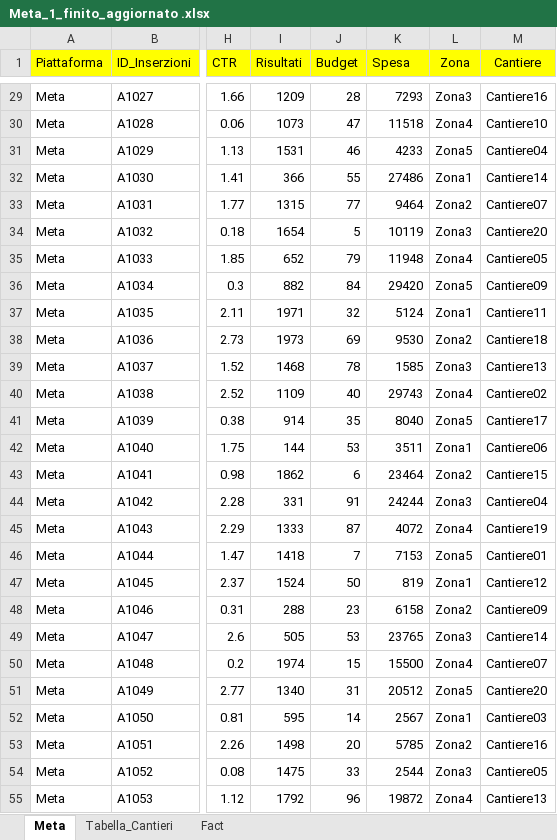
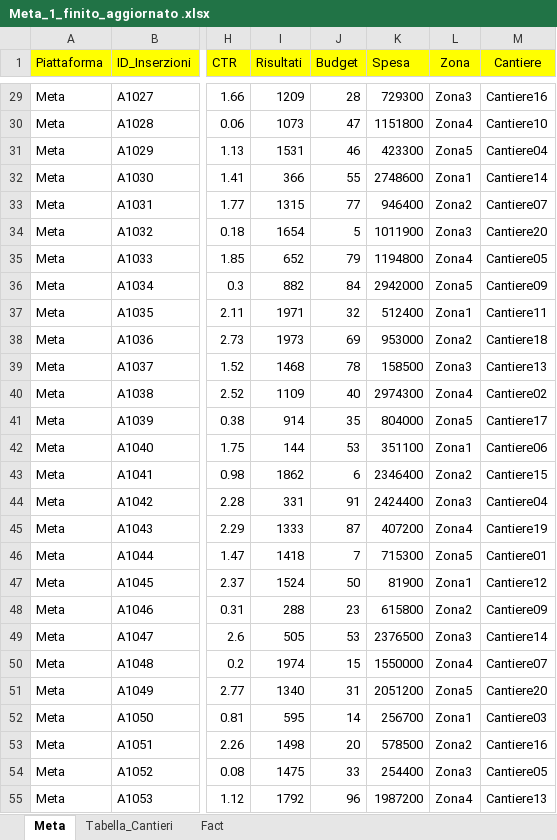
Before and after one commit to theredsilva/Projeck_work_immobiliari, an Excel workbook: Meta_1_finito_aggiornato .xlsx, sheet Meta, drawn as a sheet; only a part is shown, gaps mark what is left out; values as stored, in another font and other column widths than the file's, no borders; the diff covers the shown part only; the diff names each change by its address in the sheet, - before the commit and + after, or states it on an @@ line.

```diff
--- a/Meta_1_finito_aggiornato .xlsx (sheet Meta)
+++ b/Meta_1_finito_aggiornato .xlsx (sheet Meta)
-K29 (Spesa): 7293
+K29 (Spesa): 729300
-K30 (Spesa): 11518
+K30 (Spesa): 1151800
-K31 (Spesa): 4233
+K31 (Spesa): 423300
-K32 (Spesa): 27486
+K32 (Spesa): 2748600
-K33 (Spesa): 9464
+K33 (Spesa): 946400
-K34 (Spesa): 10119
+K34 (Spesa): 1011900
-K35 (Spesa): 11948
+K35 (Spesa): 1194800
-K36 (Spesa): 29420
+K36 (Spesa): 2942000
-K37 (Spesa): 5124
+K37 (Spesa): 512400
-K38 (Spesa): 9530
+K38 (Spesa): 953000
-K39 (Spesa): 1585
+K39 (Spesa): 158500
-K40 (Spesa): 29743
+K40 (Spesa): 2974300
-K41 (Spesa): 8040
+K41 (Spesa): 804000
-K42 (Spesa): 3511
+K42 (Spesa): 351100
-K43 (Spesa): 23464
+K43 (Spesa): 2346400
-K44 (Spesa): 24244
+K44 (Spesa): 2424400
-K45 (Spesa): 4072
+K45 (Spesa): 407200
-K46 (Spesa): 7153
+K46 (Spesa): 715300
-K47 (Spesa): 819
+K47 (Spesa): 81900
-K48 (Spesa): 6158
+K48 (Spesa): 615800
-K49 (Spesa): 23765
+K49 (Spesa): 2376500
-K50 (Spesa): 15500
+K50 (Spesa): 1550000
-K51 (Spesa): 20512
+K51 (Spesa): 2051200
-K52 (Spesa): 2567
+K52 (Spesa): 256700
-K53 (Spesa): 5785
+K53 (Spesa): 578500
-K54 (Spesa): 2544
+K54 (Spesa): 254400
-K55 (Spesa): 19872
+K55 (Spesa): 1987200
```
Also changed, not shown: 78 edited cells elsewhere in this sheet, 1 other file.
